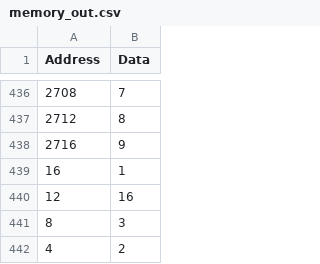
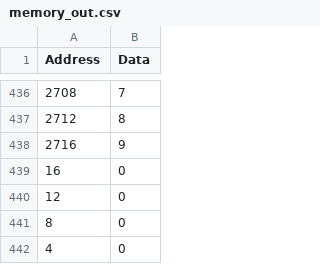
Before and after one commit to esl-epfl/ESL-CGRA-simulator, a CSV file: convolution_channel_output_parallelism/memory_out.csv, drawn as a sheet; only a part is shown, gaps mark what is left out.

```diff
--- a/convolution_channel_output_parallelism/memory_out.csv
+++ b/convolution_channel_output_parallelism/memory_out.csv
@@ -438,5 +438,5 @@ Address,Data
 2716,9
-16,1
-12,16
-8,3
-4,2
+16,0
+12,0
+8,0
+4,0
```
Also changed, not shown: convolution_channel_output_parallelism/instructions.csv, convolution_im2col_input_parallelism/instructions.csv, 21 other files.
